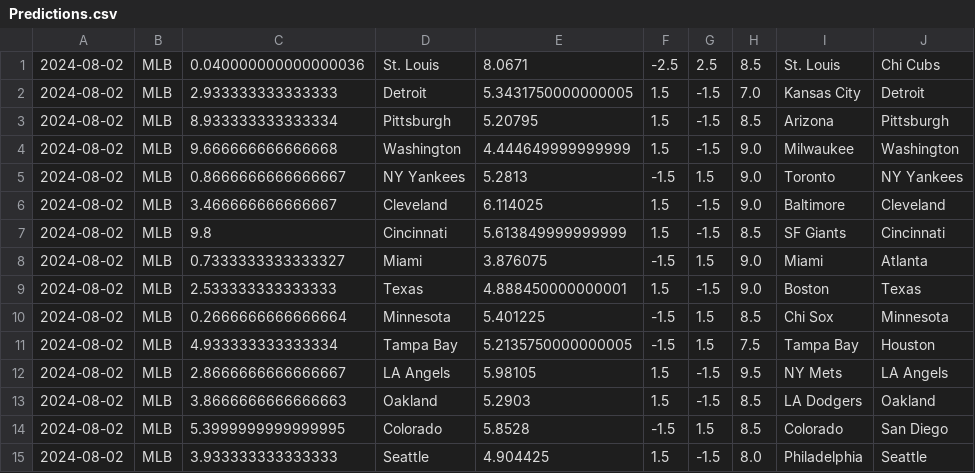
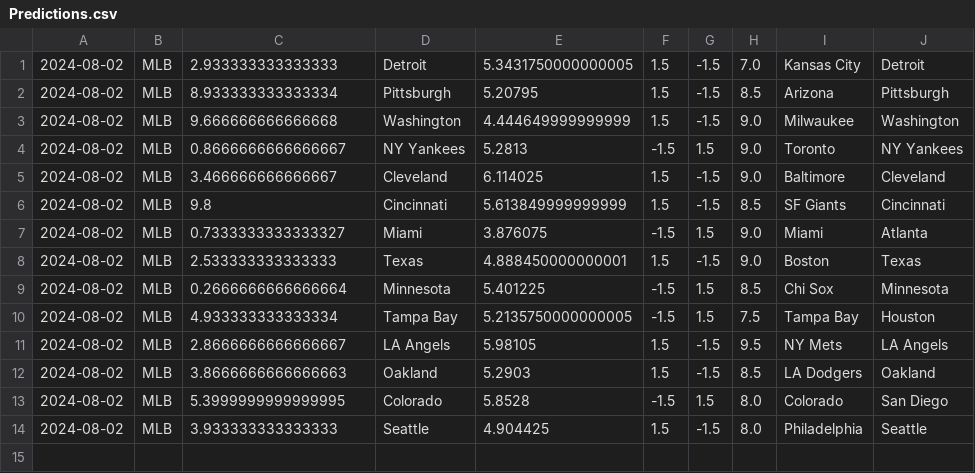
Before and after one commit to cookeda/CapstoneSportsbook, a CSV file: OddsHistory/History/Predictions.csv, drawn as a sheet.

```diff
--- a/OddsHistory/History/Predictions.csv
+++ b/OddsHistory/History/Predictions.csv
@@ -1,2 +1 @@
-2024-08-02,MLB,0.040000000000000036,St. Louis,8.0671,-2.5,2.5,8.5,St. Louis,Chi Cubs
 2024-08-02,MLB,2.933333333333333,Detroit,5.3431750000000005,1.5,-1.5,7.0,Kansas City,Detroit
@@ -13,3 +12,3 @@
 2024-08-02,MLB,3.8666666666666663,Oakland,5.2903,1.5,-1.5,8.5,LA Dodgers,Oakland
-2024-08-02,MLB,5.3999999999999995,Colorado,5.8528,-1.5,1.5,8.5,Colorado,San Diego
+2024-08-02,MLB,5.3999999999999995,Colorado,5.8528,-1.5,1.5,8.0,Colorado,San Diego
 2024-08-02,MLB,3.933333333333333,Seattle,4.904425,1.5,-1.5,8.0,Philadelphia,Seattle
```
Also changed, not shown: 16 other files.
